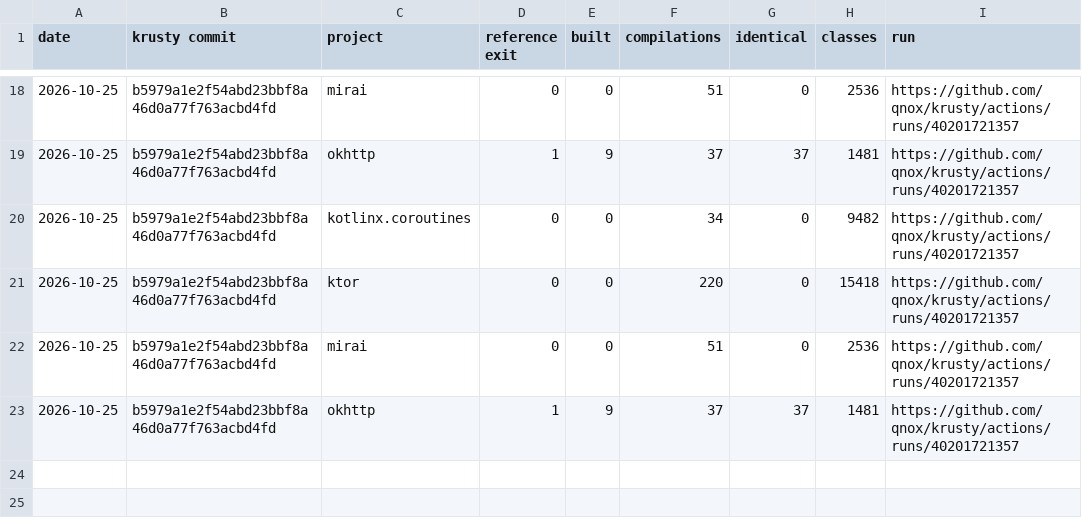
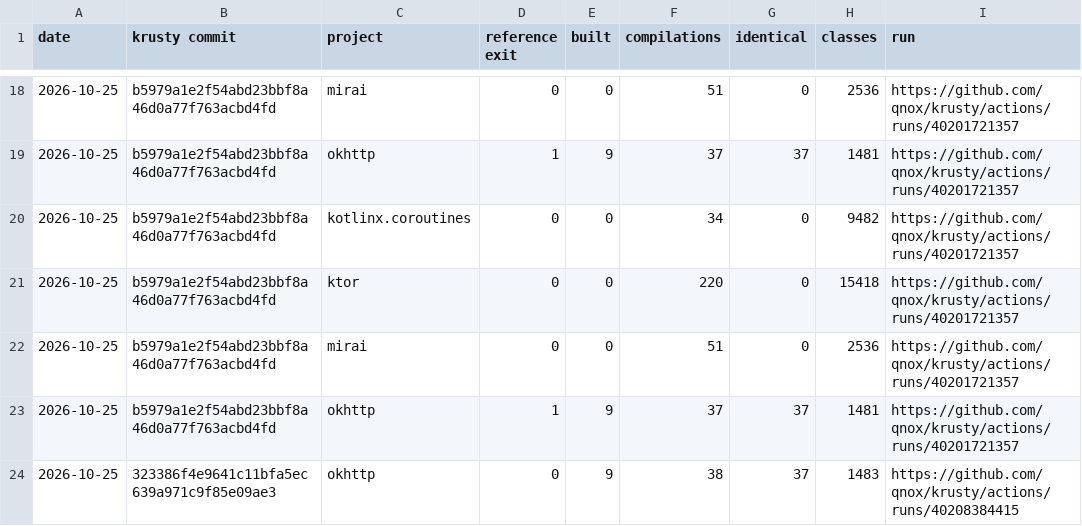
Before and after one commit to qnox/krusty, a TSV file: history.tsv, drawn as a sheet; only a part is shown, gaps mark what is left out; the diff names each change by its address in the sheet, - before the commit and + after, or states it on an @@ line.

```diff
--- a/history.tsv
+++ b/history.tsv
+row 24: 2026-10-25 | 323386f4e9641c11bfa5ec639a971c9f85e09ae3 | okhttp | 0 | 9 | 38 | 37 | 1483 | https://github.com/qnox/krusty/actions/runs/40208384415
```
Also changed, not shown: 3 other files.
